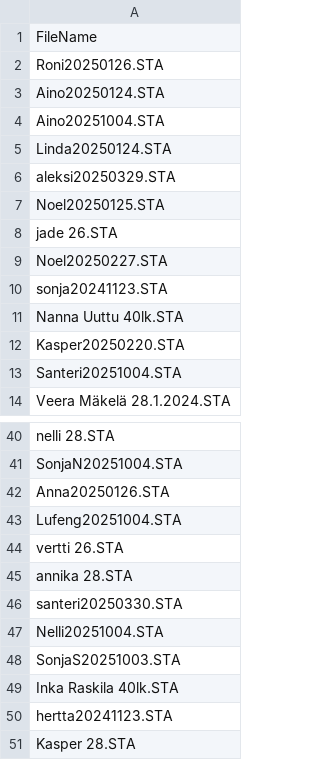
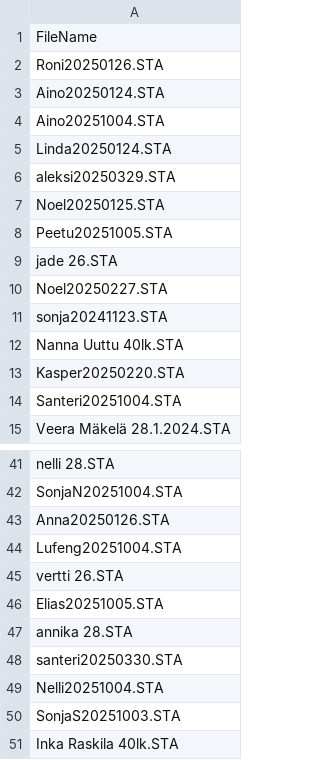
Before and after one commit to marcolio37/sta-tiedostot, a CSV file: files.csv, drawn as a sheet; only a part is shown, gaps mark what is left out; the shorter side is filled out with more unchanged rows.

```diff
--- a/files.csv
+++ b/files.csv
@@ -7,2 +7,3 @@ aleksi20250329.STA
 Noel20250125.STA
+Peetu20251005.STA
 jade 26.STA
@@ -44,2 +45,3 @@ Lufeng20251004.STA
 vertti 26.STA
+Elias20251005.STA
 annika 28.STA
```
